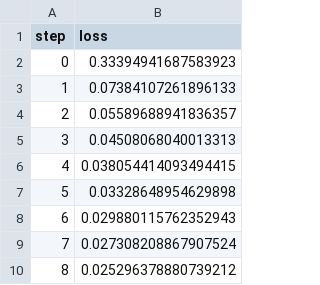
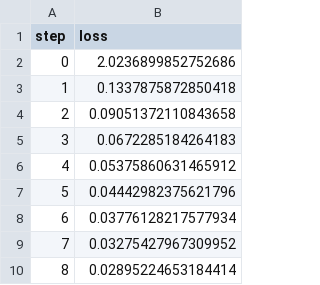
Before and after one commit to iterative/example-get-started-experiments, a TSV file: results/train/plots/metrics/train/loss.tsv, drawn as a sheet.

```diff
--- a/results/train/plots/metrics/train/loss.tsv
+++ b/results/train/plots/metrics/train/loss.tsv
@@ -1,10 +1,10 @@
 step	loss
-0	0.33394941687583923
-1	0.07384107261896133
-2	0.05589688941836357
-3	0.04508068040013313
-4	0.038054414093494415
-5	0.03328648954629898
-6	0.029880115762352943
-7	0.027308208867907524
-8	0.025296378880739212
+0	2.0236899852752686
+1	0.1337875872850418
+2	0.09051372110843658
+3	0.0672285184264183
+4	0.05375860631465912
+5	0.04442982375621796
+6	0.03776128217577934
+7	0.03275427967309952
+8	0.02895224653184414
```
Also changed, not shown: results/train/plots/metrics/dice_multi.tsv, results/train/plots/metrics/eval/loss.tsv, 19 other files.
